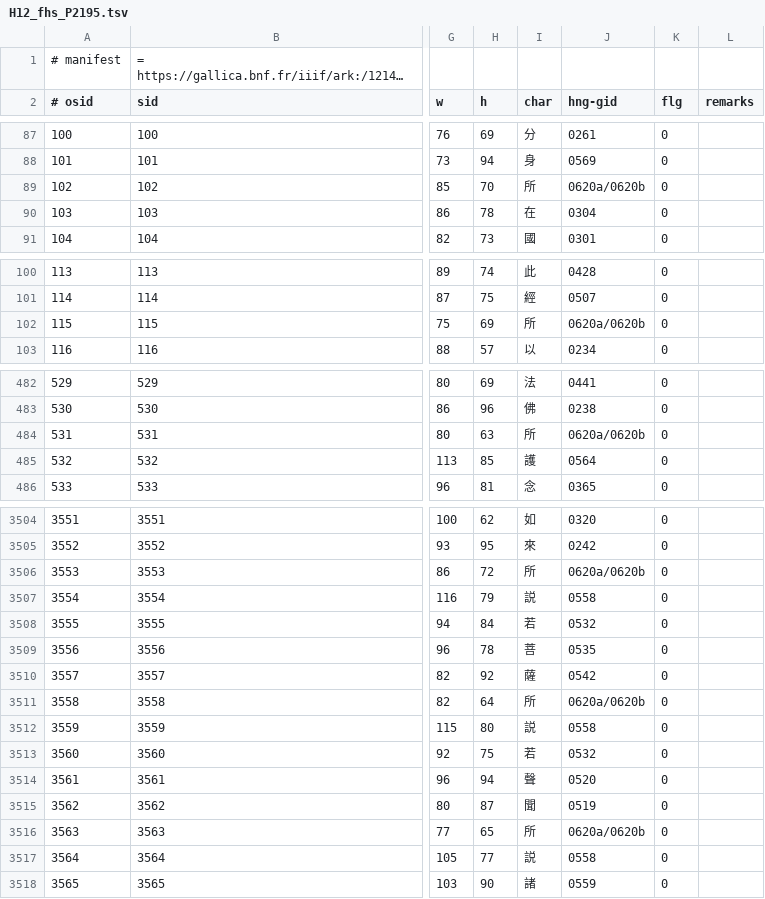
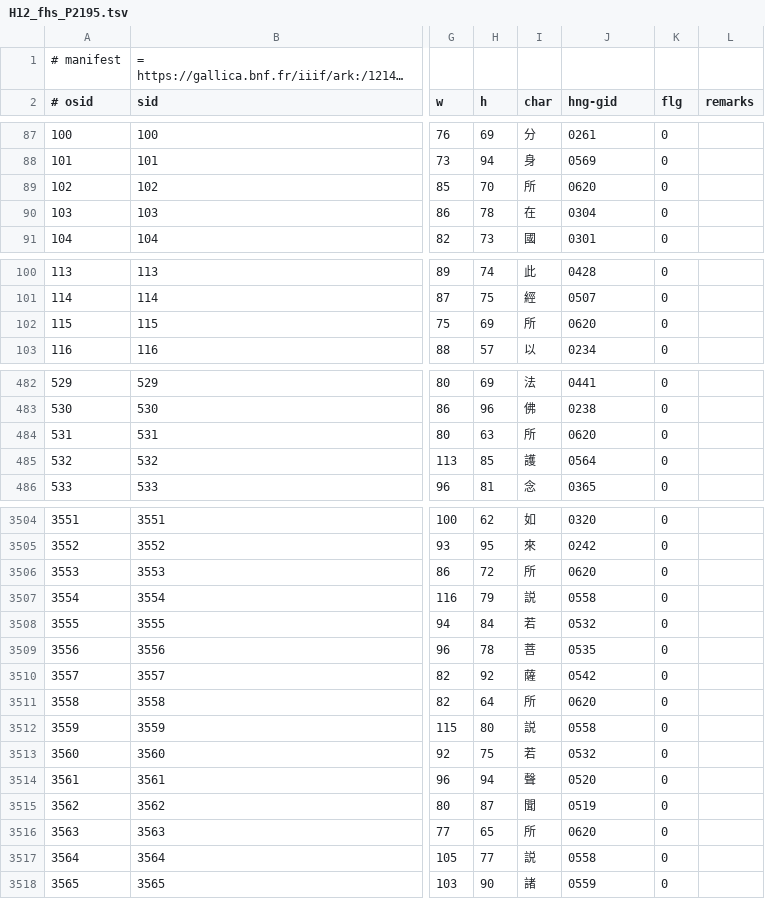
Before and after one commit to chise/hng-kiridashi-data, a TSV file: H12_fhs_P2195.tsv, drawn as a sheet; only a part is shown, gaps mark what is left out; long unchanged cells end in …; the diff covers the shown part only; the diff names each change by its address in the sheet, - before the commit and + after, or states it on an @@ line.

Commit message:
According to http://www.chise.org/est/view/hng-card/rep.id=12-620, hng-fhs=620a/b were unified into hng-fhs=620.

```diff
--- a/H12_fhs_P2195.tsv
+++ b/H12_fhs_P2195.tsv
-J89 (hng-gid): 0620a/0620b
+J89 (hng-gid): 0620
-J102 (hng-gid): 0620a/0620b
+J102 (hng-gid): 0620
-J484 (hng-gid): 0620a/0620b
+J484 (hng-gid): 0620
-J3506 (hng-gid): 0620a/0620b
+J3506 (hng-gid): 0620
-J3511 (hng-gid): 0620a/0620b
+J3511 (hng-gid): 0620
-J3516 (hng-gid): 0620a/0620b
+J3516 (hng-gid): 0620
```
Also changed, not shown: 30 edited cells elsewhere in this file.
